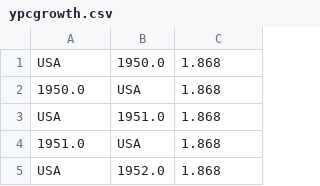
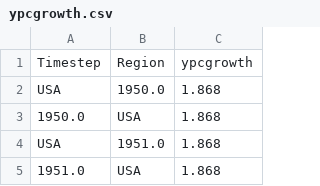
Before and after one commit to RDCEP/PyFUND, a CSV file: parameters/ypcgrowth.csv, drawn as a sheet; only a part is shown; the shorter side is filled out with more unchanged rows.

```diff
--- a/parameters/ypcgrowth.csv
+++ b/parameters/ypcgrowth.csv
@@ -1 +1,2 @@
+Timestep,Region,ypcgrowth
 USA,1950.0,1.868
```
Also changed, not shown: parameters/ch4em.csv, parameters/currtaxn2o.csv, 3 other files.
